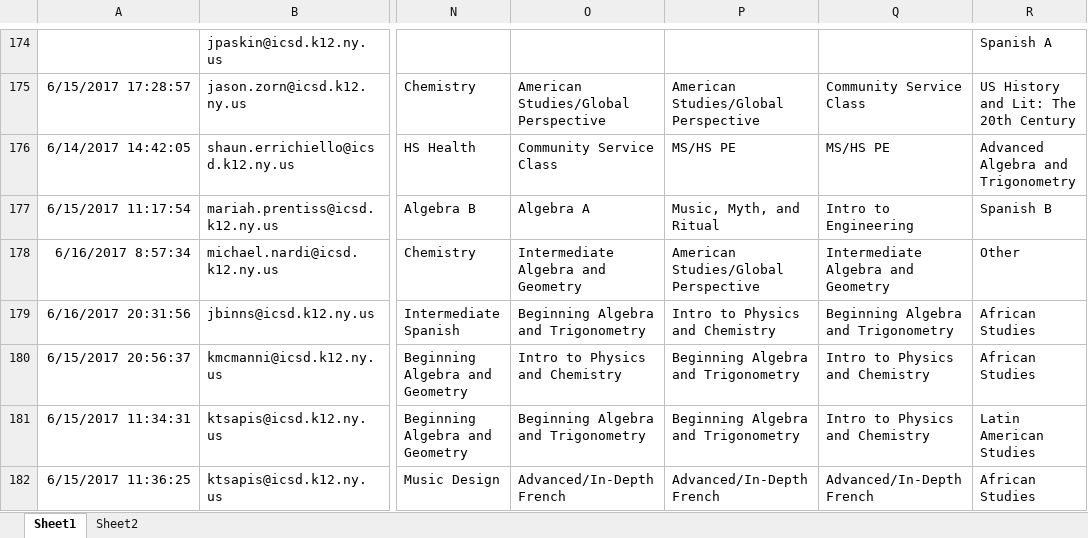
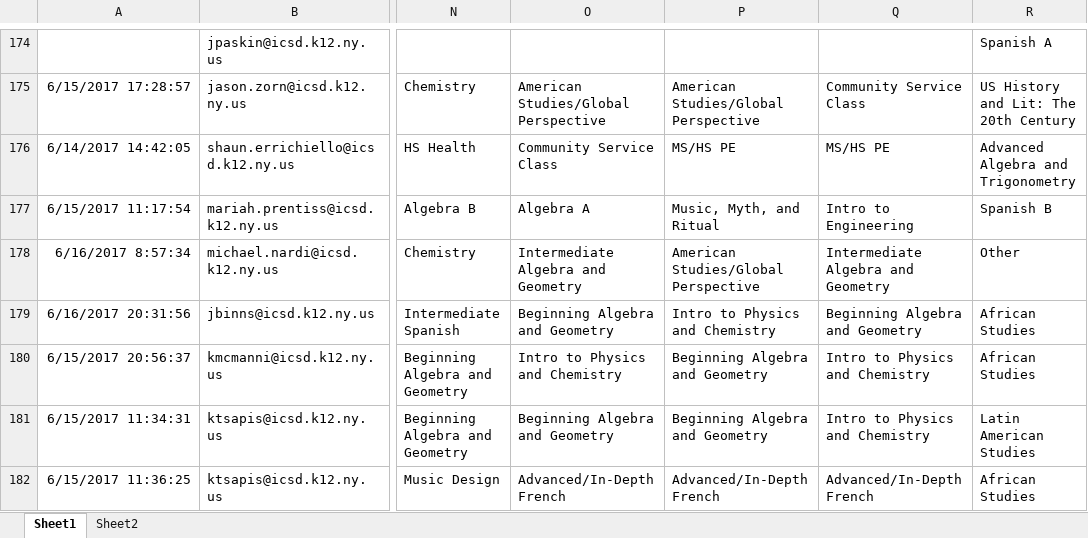
Before and after one commit to dayonenotdaytwo/LACS_Scheduler, an Excel workbook: Resources/fall2017data_cleaned_v2.xlsx, sheet Sheet1, drawn as a sheet; only a part is shown, gaps mark what is left out; values as stored, in another font and other column widths than the file's, no borders; the diff covers the shown part only; the diff names each change by its address in the sheet, - before the commit and + after, or states it on an @@ line.

```diff
--- a/Resources/fall2017data_cleaned_v2.xlsx (sheet Sheet1)
+++ b/Resources/fall2017data_cleaned_v2.xlsx (sheet Sheet1)
-O179: Beginning Algebra and Trigonometry
+O179: Beginning Algebra and Geometry
-Q179: Beginning Algebra and Trigonometry
+Q179: Beginning Algebra and Geometry
-P180:P181: Beginning Algebra and Trigonometry
+P180:P181: Beginning Algebra and Geometry
-O181: Beginning Algebra and Trigonometry
+O181: Beginning Algebra and Geometry
```
Also changed, not shown: 37 edited cells elsewhere in this sheet, 7 other files.
